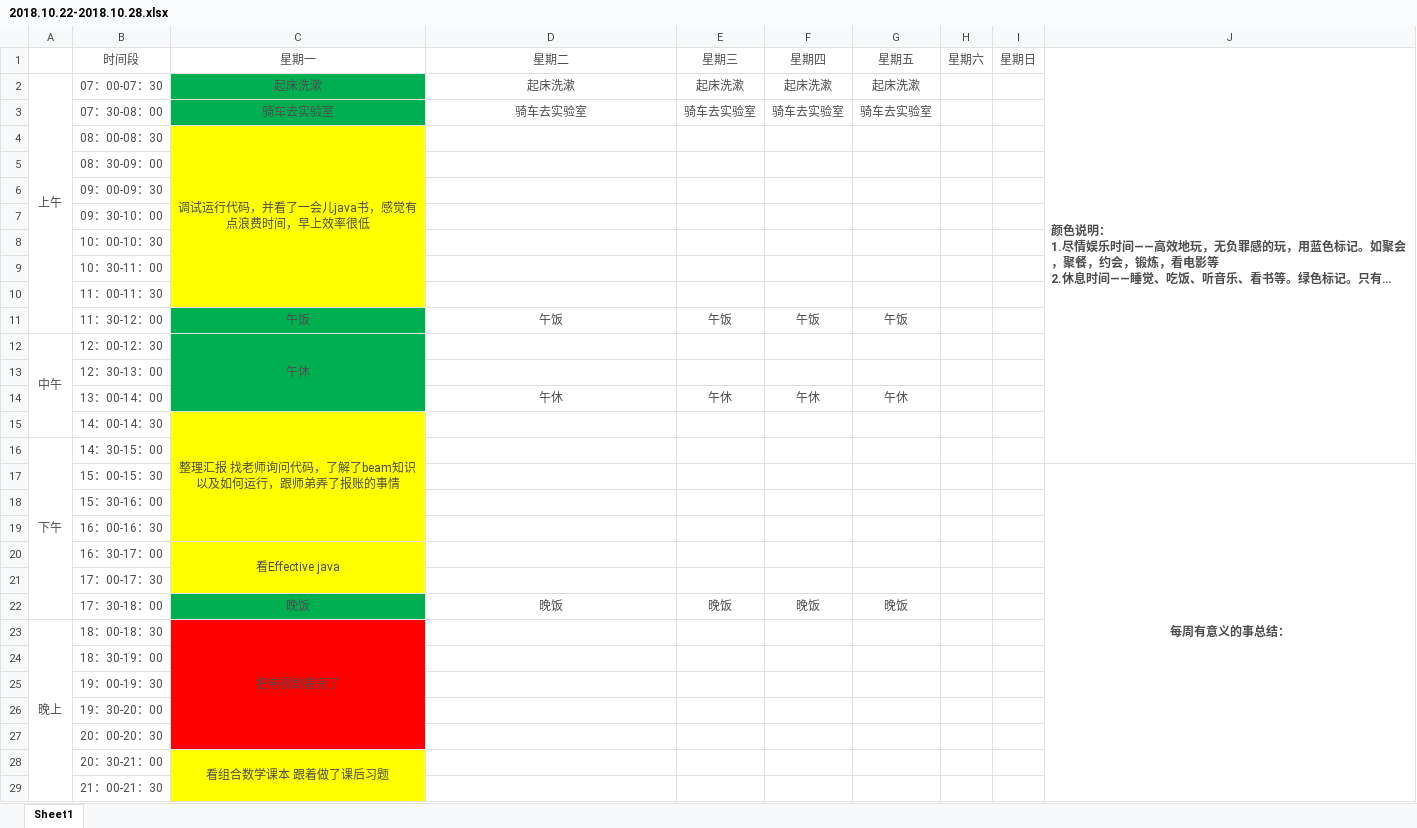
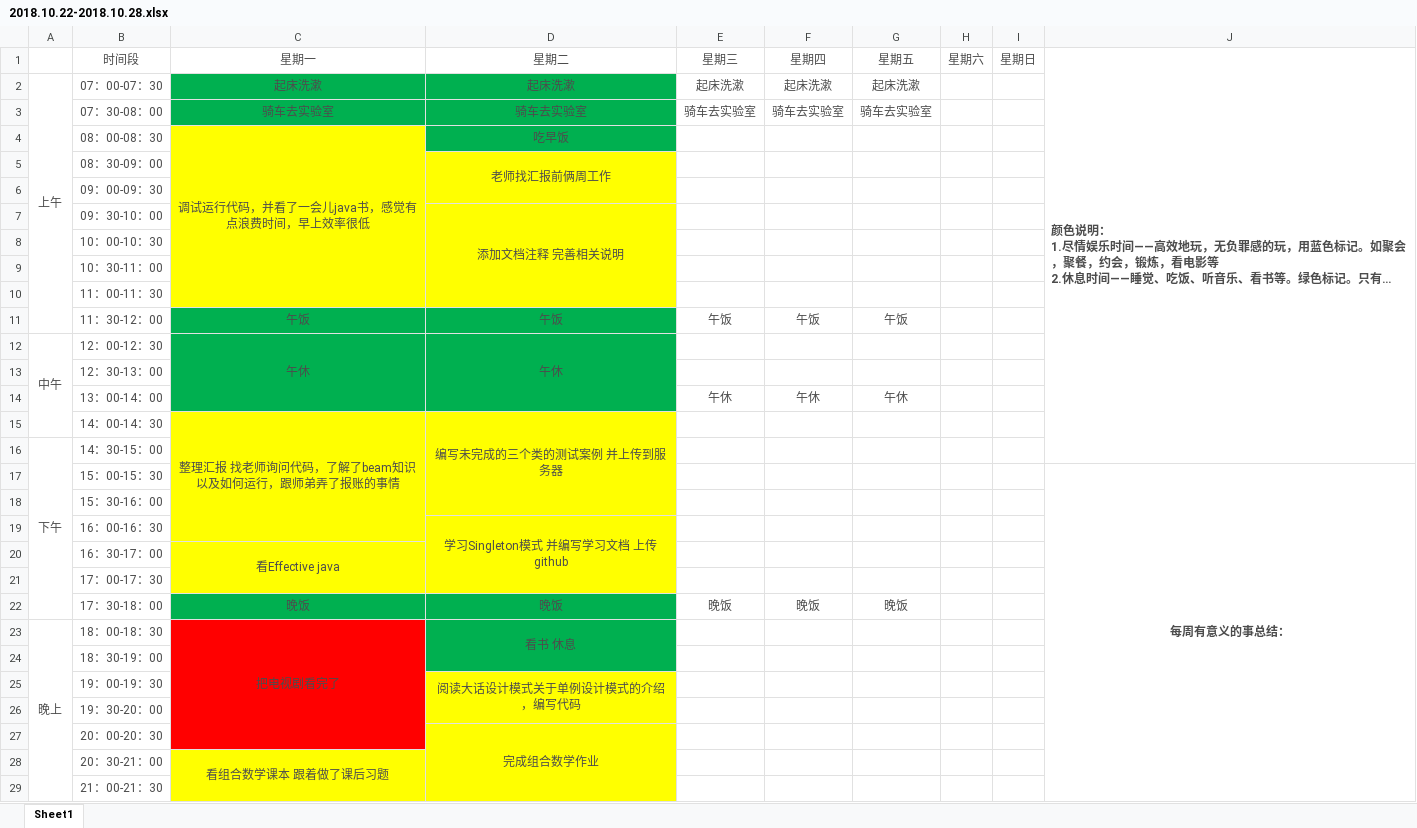
Before and after one commit to YaboSun/Schedule-and-Plan, an Excel workbook: 2018.10.22-2018.10.28.xlsx, sheet Sheet1, drawn as a sheet; only a part is shown; long unchanged cells end in …; values as stored, in another font and other column widths than the file's, no borders; the diff covers the shown part only; the diff names each change by its address in the sheet, - before the commit and + after, or states it on an @@ line.

Commit message:
2018.10.23

```diff
--- a/2018.10.22-2018.10.28.xlsx (sheet Sheet1)
+++ b/2018.10.22-2018.10.28.xlsx (sheet Sheet1)
-D2:D4 fill: none
+D2:D4 fill: #00B050
-D4: (empty)
+D4: 吃早饭
-D5: (empty)
+D5: 老师找汇报前俩周工作
-D5:D10 fill: none
+D5:D10 fill: #FFFF00
+D5:D6 merged
-D7: (empty)
+D7: 添加文档注释 完善相关说明
+D7:D10 merged
-D11:D14 fill: none
+D11:D14 fill: #00B050
-D12: (empty)
+D12: 午休
+D12:D14 merged
-D14: 午休
+D14: (empty)
-D15: (empty)
+D15: 编写未完成的三个类的测试案例 并上传到服务器
-D15:D21 fill: none
+D15:D21 fill: #FFFF00
+D15:D18 merged
-D19: (empty)
+D19: 学习Singleton模式 并编写学习文档 上传github
+D19:D21 merged
-D22:D24 fill: none
+D22:D24 fill: #00B050
-D23: (empty)
+D23: 看书 休息
+D23:D24 merged
-D25: (empty)
+D25: 阅读大话设计模式关于单例设计模式的介绍，编写代码
-D25:D29 fill: none
+D25:D29 fill: #FFFF00
+D25:D26 merged
-D27: (empty)
+D27: 完成组合数学作业
+D27:D29 merged
```
Also changed, not shown: 1 edited cell, cell formats and merged cells elsewhere in this sheet.
